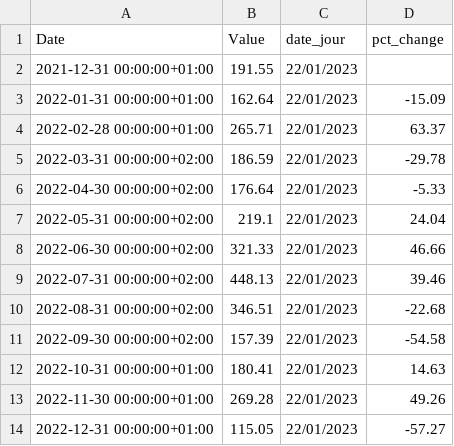
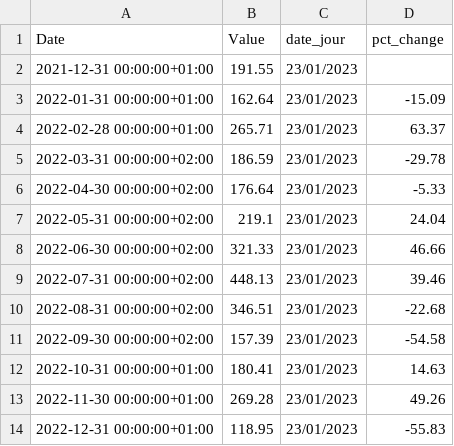
Before and after one commit to amcaw/energizor, a CSV file: BE_day.csv, drawn as a sheet.

```diff
--- a/BE_day.csv
+++ b/BE_day.csv
@@ -1,14 +1,14 @@
 Date,Value,date_jour,pct_change
-2021-12-31 00:00:00+01:00,191.55,22/01/2023,
-2022-01-31 00:00:00+01:00,162.64,22/01/2023,-15.09
-2022-02-28 00:00:00+01:00,265.71,22/01/2023,63.37
-2022-03-31 00:00:00+02:00,186.59,22/01/2023,-29.78
-2022-04-30 00:00:00+02:00,176.64,22/01/2023,-5.33
-2022-05-31 00:00:00+02:00,219.1,22/01/2023,24.04
-2022-06-30 00:00:00+02:00,321.33,22/01/2023,46.66
-2022-07-31 00:00:00+02:00,448.13,22/01/2023,39.46
-2022-08-31 00:00:00+02:00,346.51,22/01/2023,-22.68
-2022-09-30 00:00:00+02:00,157.39,22/01/2023,-54.58
-2022-10-31 00:00:00+01:00,180.41,22/01/2023,14.63
-2022-11-30 00:00:00+01:00,269.28,22/01/2023,49.26
-2022-12-31 00:00:00+01:00,115.05,22/01/2023,-57.27
+2021-12-31 00:00:00+01:00,191.55,23/01/2023,
+2022-01-31 00:00:00+01:00,162.64,23/01/2023,-15.09
+2022-02-28 00:00:00+01:00,265.71,23/01/2023,63.37
+2022-03-31 00:00:00+02:00,186.59,23/01/2023,-29.78
+2022-04-30 00:00:00+02:00,176.64,23/01/2023,-5.33
+2022-05-31 00:00:00+02:00,219.1,23/01/2023,24.04
+2022-06-30 00:00:00+02:00,321.33,23/01/2023,46.66
+2022-07-31 00:00:00+02:00,448.13,23/01/2023,39.46
+2022-08-31 00:00:00+02:00,346.51,23/01/2023,-22.68
+2022-09-30 00:00:00+02:00,157.39,23/01/2023,-54.58
+2022-10-31 00:00:00+01:00,180.41,23/01/2023,14.63
+2022-11-30 00:00:00+01:00,269.28,23/01/2023,49.26
+2022-12-31 00:00:00+01:00,118.95,23/01/2023,-55.83
```
